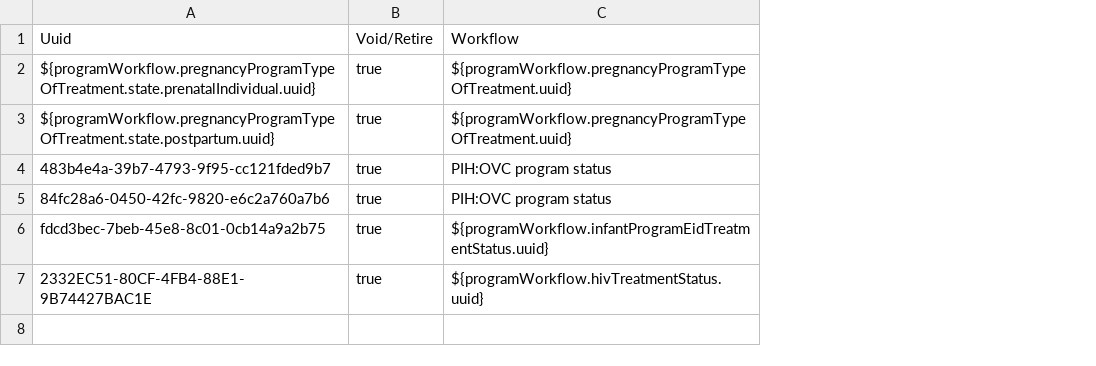
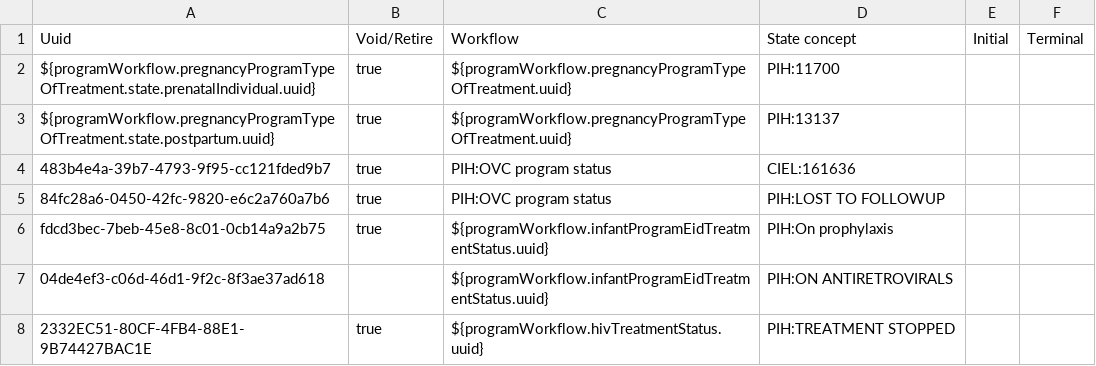
Before and after one commit to PIH/openmrs-config-zl, a CSV file: configuration/programworkflowstates/programworkflowstates_retired.csv, drawn as a sheet; the diff names each change by its address in the sheet, - before the commit and + after, or states it on an @@ line.

Commit message:
UHM-8236: Review Program Workflow Iniz Deployment

```diff
--- a/configuration/programworkflowstates/programworkflowstates_retired.csv
+++ b/configuration/programworkflowstates/programworkflowstates_retired.csv
+column D, rows 1-6: State concept | PIH:11700 | PIH:13137 | CIEL:161636 | PIH:LOST TO FOLLOWUP | PIH:On prophylaxis; row 8: PIH:TREATMENT STOPPED
+column E, row 1: Initial
+column F, row 1: Terminal
+row 7: 04de4ef3-c06d-46d1-9f2c-8f3ae37ad618 |  | ${programWorkflow.infantProgramEidTreatmentStatus.uuid} | PIH:ON ANTIRETROVIRALS
```
Also changed, not shown: configuration/programs/programs_retired.csv, configuration/programworkflows/progamworkflows_retired.csv.
